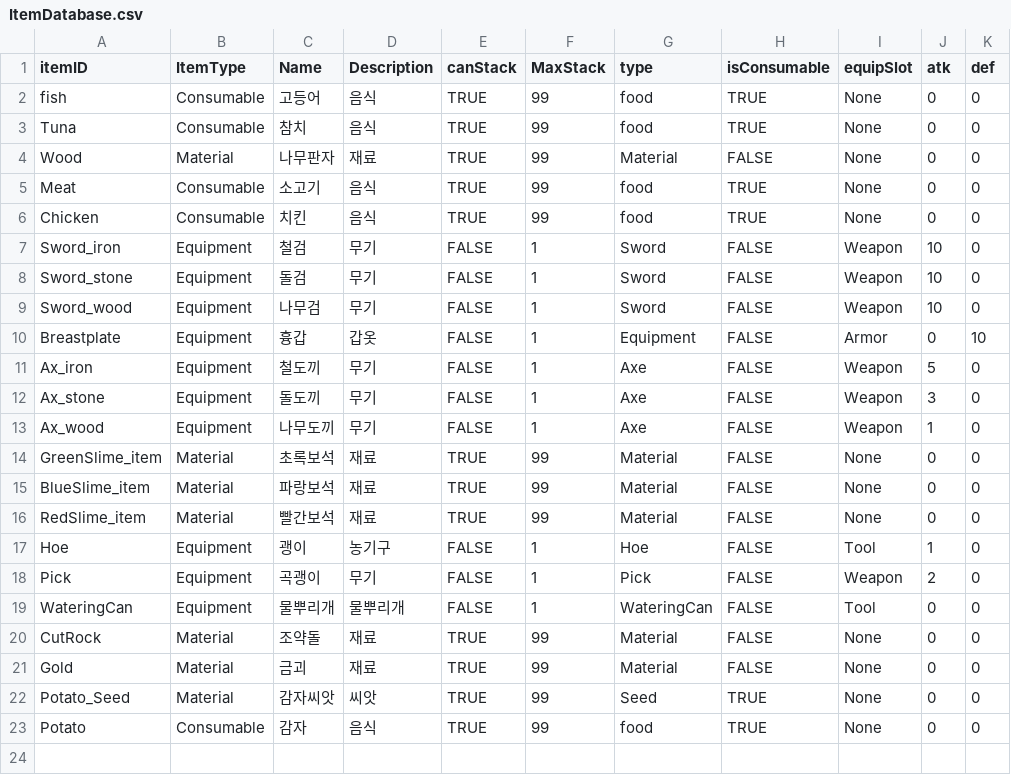
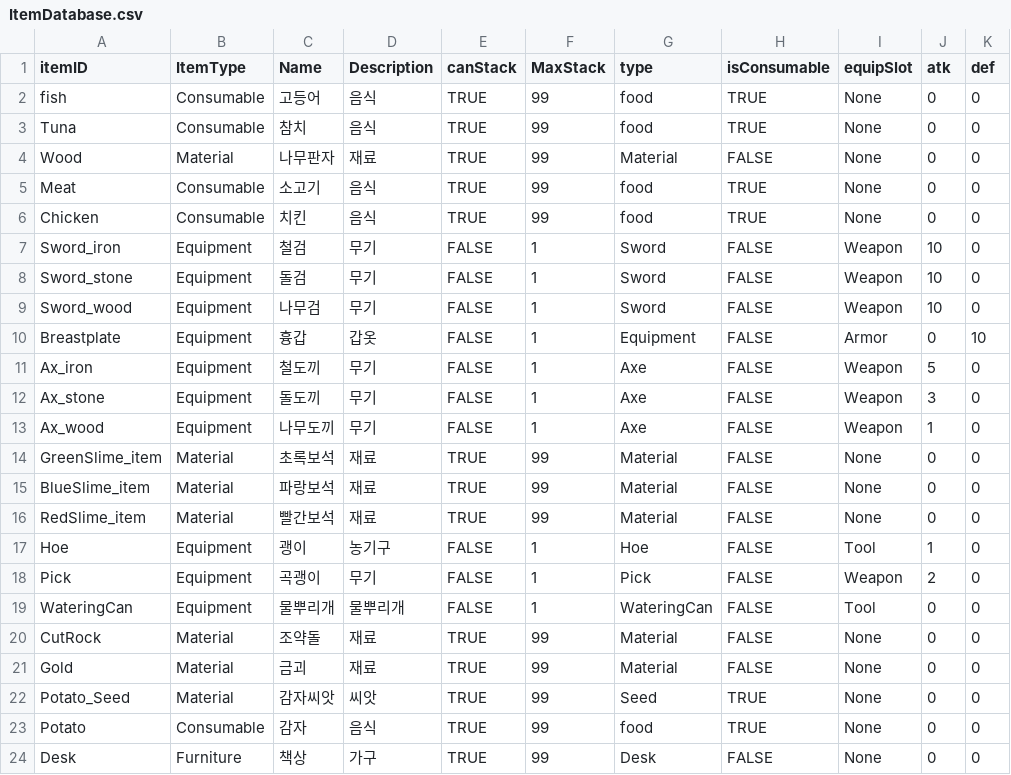
Before and after one commit to HSDoya/ProjectFX, a CSV file: Assets/Resources/ItemDatabase.csv, drawn as a sheet; the diff names each change by its address in the sheet, - before the commit and + after, or states it on an @@ line.

```diff
--- a/Assets/Resources/ItemDatabase.csv
+++ b/Assets/Resources/ItemDatabase.csv
+row 24: Desk | Furniture | 책상 | 가구 | TRUE | 99 | Desk | FALSE | None | 0 | 0
```
Also changed, not shown: Assets/Resources/RecipeDatabase.csv, 47 other files.
